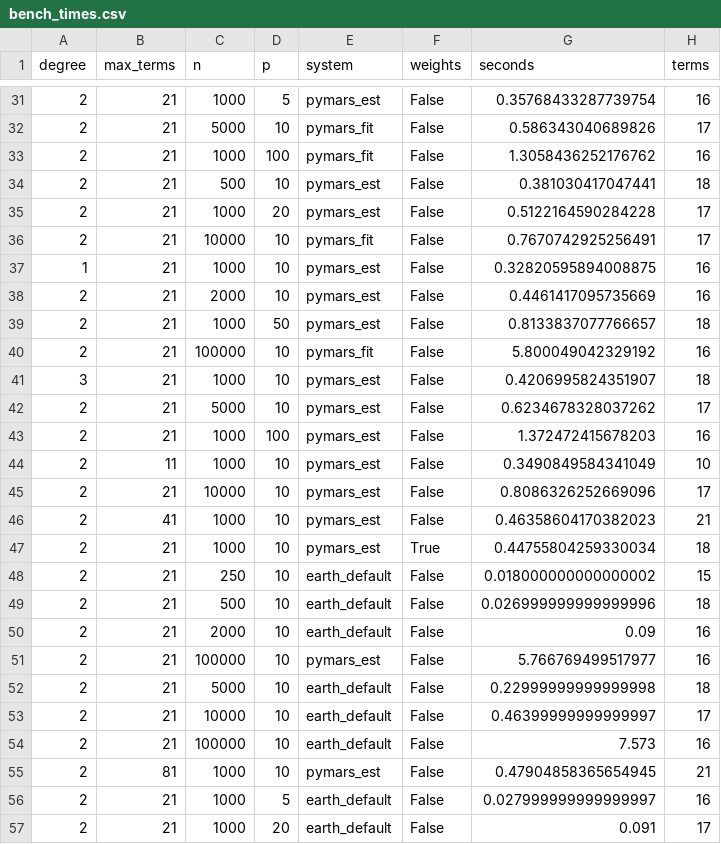
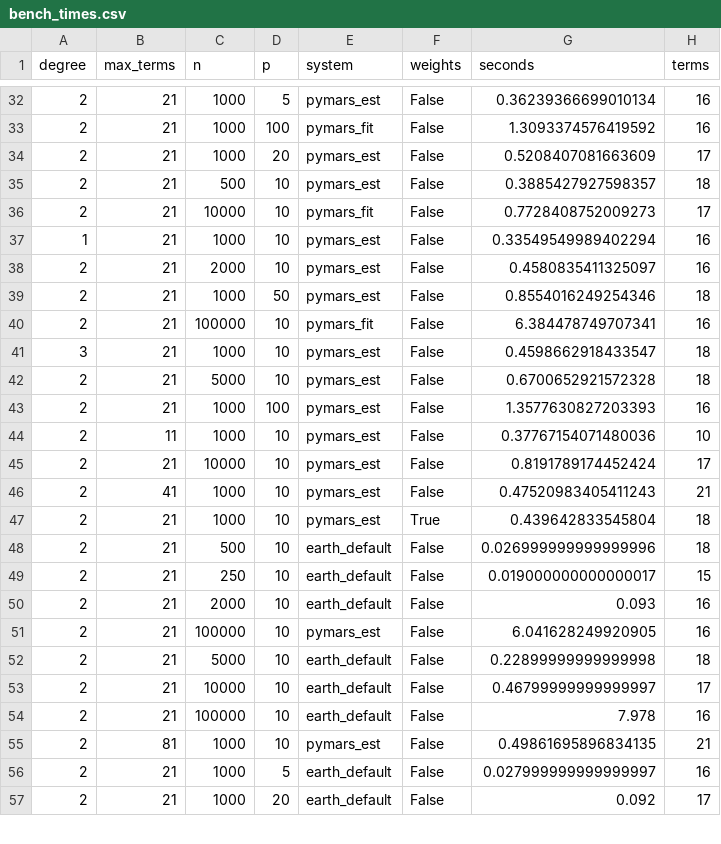
Before and after one commit to alejandroschuler/mars, a CSV file: validation/sims/report/bench_times.csv, drawn as a sheet; only a part is shown, gaps mark what is left out; the diff covers the shown part only.

```diff
--- a/validation/sims/report/bench_times.csv
+++ b/validation/sims/report/bench_times.csv
@@ -31,27 +32,26 @@ degree,max_terms,n,p,system,weights,seconds,terms
-2,21,1000,5,pymars_est,False,0.35768433287739754,16
-2,21,5000,10,pymars_fit,False,0.586343040689826,17
-2,21,1000,100,pymars_fit,False,1.3058436252176762,16
-2,21,500,10,pymars_est,False,0.381030417047441,18
-2,21,1000,20,pymars_est,False,0.5122164590284228,17
-2,21,10000,10,pymars_fit,False,0.7670742925256491,17
-1,21,1000,10,pymars_est,False,0.32820595894008875,16
-2,21,2000,10,pymars_est,False,0.4461417095735669,16
-2,21,1000,50,pymars_est,False,0.8133837077766657,18
-2,21,100000,10,pymars_fit,False,5.800049042329192,16
-3,21,1000,10,pymars_est,False,0.4206995824351907,18
-2,21,5000,10,pymars_est,False,0.6234678328037262,17
-2,21,1000,100,pymars_est,False,1.372472415678203,16
-2,11,1000,10,pymars_est,False,0.3490849584341049,10
-2,21,10000,10,pymars_est,False,0.8086326252669096,17
-2,41,1000,10,pymars_est,False,0.46358604170382023,21
-2,21,1000,10,pymars_est,True,0.44755804259330034,18
-2,21,250,10,earth_default,False,0.018000000000000002,15
+2,21,1000,5,pymars_est,False,0.36239366699010134,16
+2,21,1000,100,pymars_fit,False,1.3093374576419592,16
+2,21,1000,20,pymars_est,False,0.5208407081663609,17
+2,21,500,10,pymars_est,False,0.3885427927598357,18
+2,21,10000,10,pymars_fit,False,0.7728408752009273,17
+1,21,1000,10,pymars_est,False,0.33549549989402294,16
+2,21,2000,10,pymars_est,False,0.4580835411325097,16
+2,21,1000,50,pymars_est,False,0.8554016249254346,18
+2,21,100000,10,pymars_fit,False,6.384478749707341,16
+3,21,1000,10,pymars_est,False,0.4598662918433547,18
+2,21,5000,10,pymars_est,False,0.6700652921572328,18
+2,21,1000,100,pymars_est,False,1.3577630827203393,16
+2,11,1000,10,pymars_est,False,0.37767154071480036,10
+2,21,10000,10,pymars_est,False,0.8191789174452424,17
+2,41,1000,10,pymars_est,False,0.47520983405411243,21
+2,21,1000,10,pymars_est,True,0.439642833545804,18
 2,21,500,10,earth_default,False,0.026999999999999996,18
-2,21,2000,10,earth_default,False,0.09,16
-2,21,100000,10,pymars_est,False,5.766769499517977,16
-2,21,5000,10,earth_default,False,0.22999999999999998,18
-2,21,10000,10,earth_default,False,0.46399999999999997,17
-2,21,100000,10,earth_default,False,7.573,16
-2,81,1000,10,pymars_est,False,0.47904858365654945,21
+2,21,250,10,earth_default,False,0.019000000000000017,15
+2,21,2000,10,earth_default,False,0.093,16
+2,21,100000,10,pymars_est,False,6.041628249920905,16
+2,21,5000,10,earth_default,False,0.22899999999999998,18
+2,21,10000,10,earth_default,False,0.46799999999999997,17
+2,21,100000,10,earth_default,False,7.978,16
+2,81,1000,10,pymars_est,False,0.49861695896834135,21
 2,21,1000,5,earth_default,False,0.027999999999999997,16
-2,21,1000,20,earth_default,False,0.091,17
+2,21,1000,20,earth_default,False,0.092,17
```
Also changed, not shown: 4 added rows, 3 removed rows and 49 edited cells elsewhere in this file, validation/sims/report/warm_times.csv, validation/sims/report/warm_times_numpy.csv, 13 other files.
